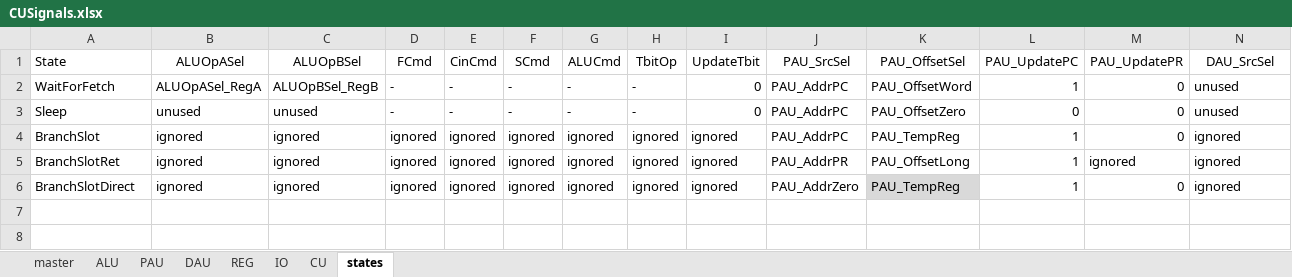
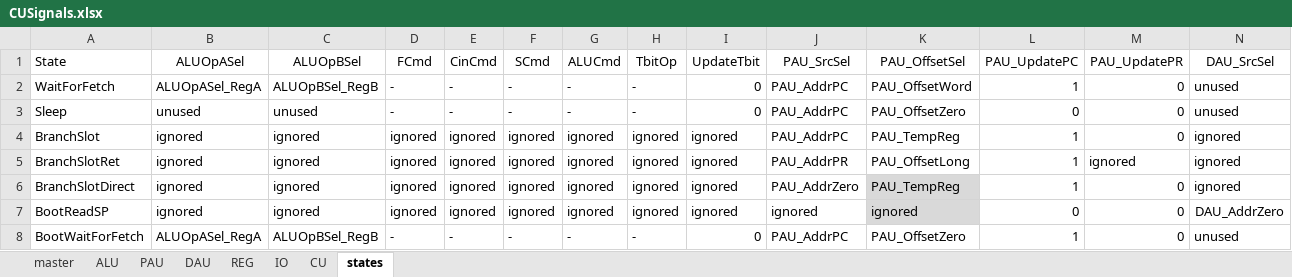
Before and after one commit to garrettknuf/EE188, an Excel workbook: HW2/autogen/CUSignals.xlsx, sheet states, drawn as a sheet; only a part is shown; values as stored, in another font and other column widths than the file's, no borders; table styles not drawn; rows hold the shown columns only; the diff names each change by its address in the sheet, - before the commit and + after, or states it on an @@ line.

Commit message:
add vec table and boot states

```diff
--- a/HW2/autogen/CUSignals.xlsx (sheet states)
+++ b/HW2/autogen/CUSignals.xlsx (sheet states)
+row 7: BootReadSP | ignored | ignored | ignored | ignored | ignored | ignored | ignored | ignored | ignored | ignored | 0 | 0 | DAU_AddrZero
+row 8: BootWaitForFetch | ALUOpASel_RegA | ALUOpBSel_RegB | - | - | - | - | - | 0 | PAU_AddrPC | PAU_OffsetZero | 1 | 0 | unused
```
Also changed, not shown: sheet master, sheet DAU, sheet CU, sheet IO, sheet PAU, sheet ALU, 1 more sheet, 10 other files.
